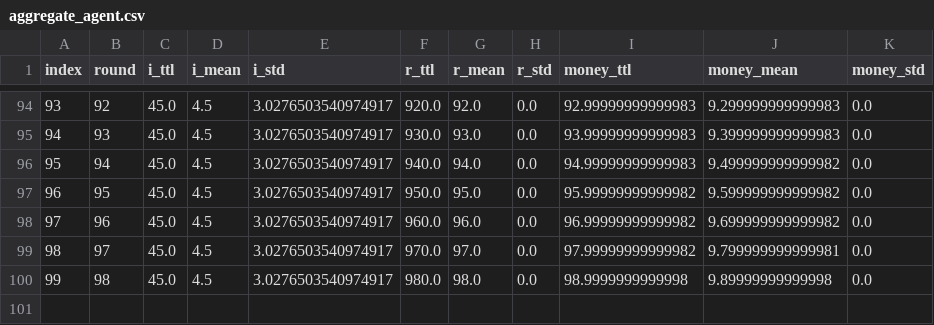
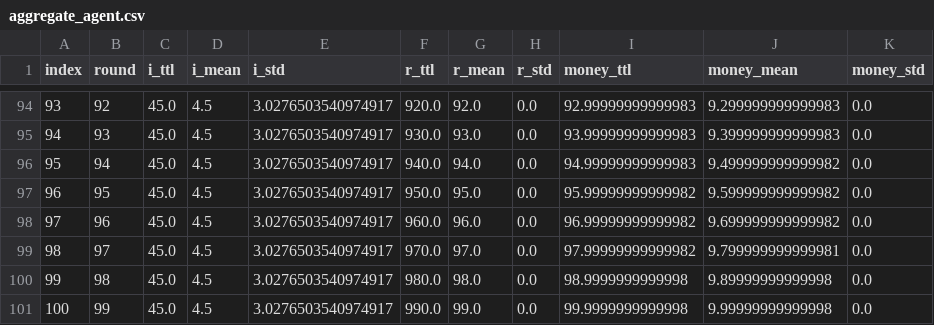
Before and after one commit to AB-CE/abce, a CSV file: unittest/aggregate_agent.csv, drawn as a sheet; only a part is shown, gaps mark what is left out.

Commit message:
Removes writing of useless index in postprocess and updates behavioral test acordingly

```diff
--- a/unittest/aggregate_agent.csv
+++ b/unittest/aggregate_agent.csv
@@ -100 +100,2 @@ index,round,i_ttl,i_mean,i_std,r_ttl,r_mean,r_std,money_ttl,money_mean,money_std
 99,98,45.0,4.5,3.0276503540974917,980.0,98.0,0.0,98.9999999999998,9.89999999999998,0.0
+100,99,45.0,4.5,3.0276503540974917,990.0,99.0,0.0,99.9999999999998,9.99999999999998,0.0
```
Also changed, not shown: 3 other files.
